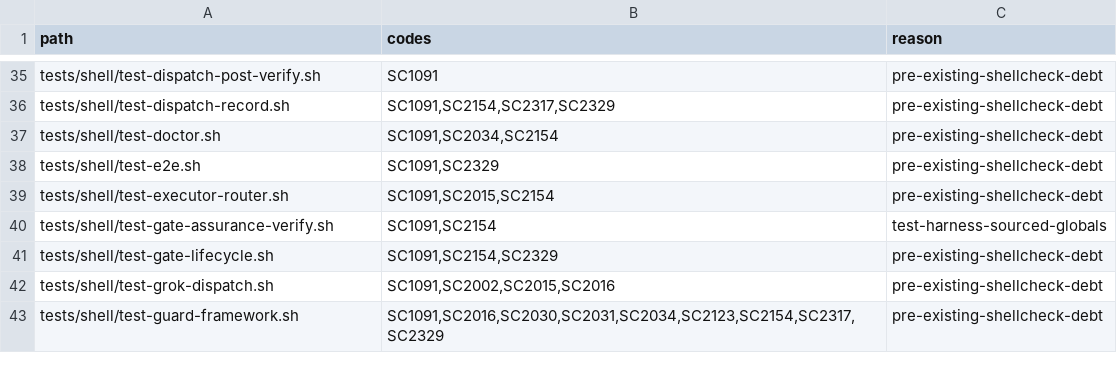
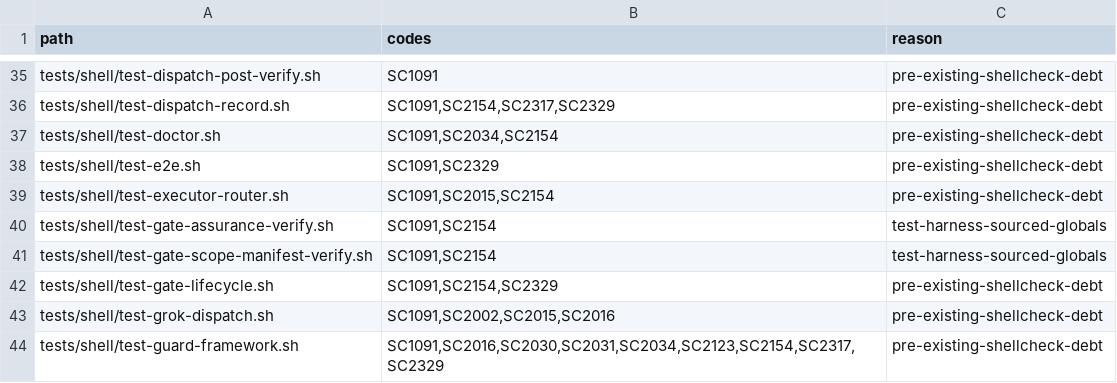
Before and after one commit to screenleon/pm-dispatch, a TSV file: tools/lint/shellcheck-ignores.tsv, drawn as a sheet; only a part is shown, gaps mark what is left out; the diff names each change by its address in the sheet, - before the commit and + after, or states it on an @@ line.

```diff
--- a/tools/lint/shellcheck-ignores.tsv
+++ b/tools/lint/shellcheck-ignores.tsv
+row 41: tests/shell/test-gate-scope-manifest-verify.sh | SC1091,SC2154 | test-harness-sourced-globals
```
Also changed, not shown: 10 other files.
